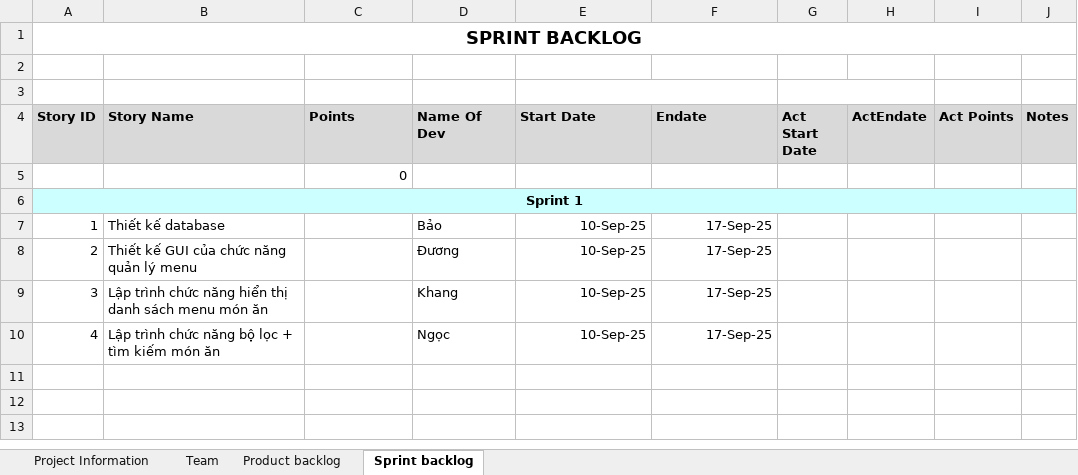
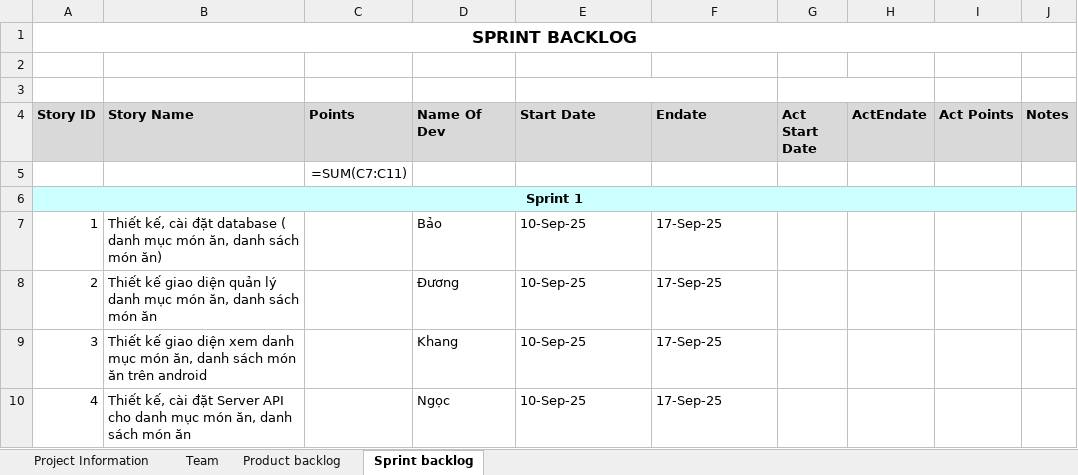
Before and after one commit to bao2211/Restaurant-Manangment-System, an Excel workbook: BackLog/ProductBacklog-Sample.xlsx, sheet Sprint backlog, drawn as a sheet; values as stored, in another font and other column widths than the file's, no borders; formulas without a stored value are shown as written; the diff names each change by its address in the sheet, - before the commit and + after, or states it on an @@ line.

Commit message:
- Sửa Product backlog và Sprint backlog cho phù hợp yêu cầu chuyển đổi công nghệ

```diff
--- a/BackLog/ProductBacklog-Sample.xlsx (sheet Sprint backlog)
+++ b/BackLog/ProductBacklog-Sample.xlsx (sheet Sprint backlog)
@@ A1 text size: smaller @@
-C5 (Points): 0
+C5 (Points): =SUM(C7:C11)
-B7 (Story Name): Thiết kế database
+B7 (Story Name): Thiết kế, cài đặt database ( danh mục món ăn, danh sách món ăn)
-E7:F10 alignment: right
+E7:F10 alignment: left
-B8 (Story Name): Thiết kế GUI của chức năng quản lý menu
+B8 (Story Name): Thiết kế giao diện quản lý danh mục món ăn, danh sách món ăn
-B9 (Story Name): Lập trình chức năng hiển thị danh sách menu món ăn
+B9 (Story Name): Thiết kế giao diện xem danh mục món ăn, danh sách món ăn trên android
-B10 (Story Name): Lập trình chức năng bộ lọc + tìm kiếm món ăn
+B10 (Story Name): Thiết kế, cài đặt Server API cho danh mục món ăn, danh sách món ăn
```
Also changed, not shown: sheet Product backlog, sheet Team, sheet Project Information.
